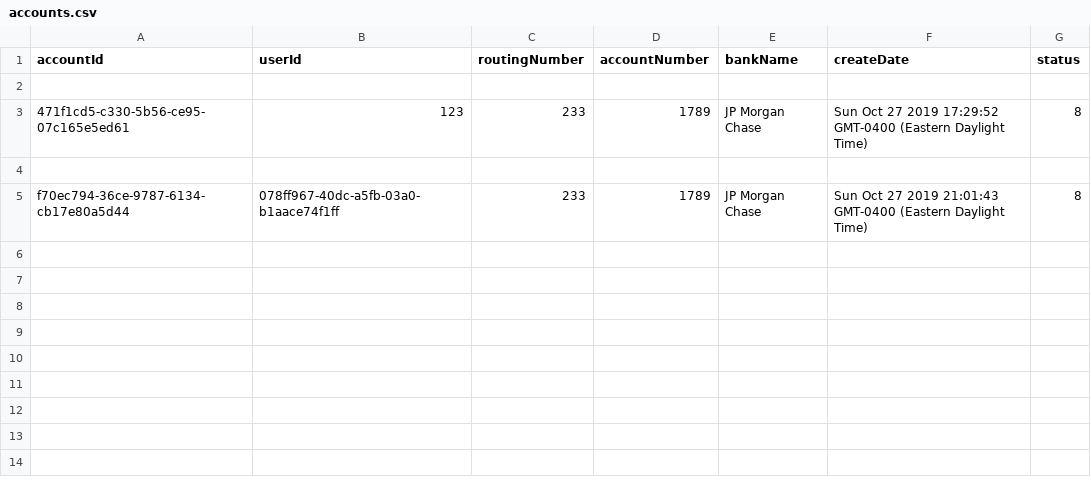
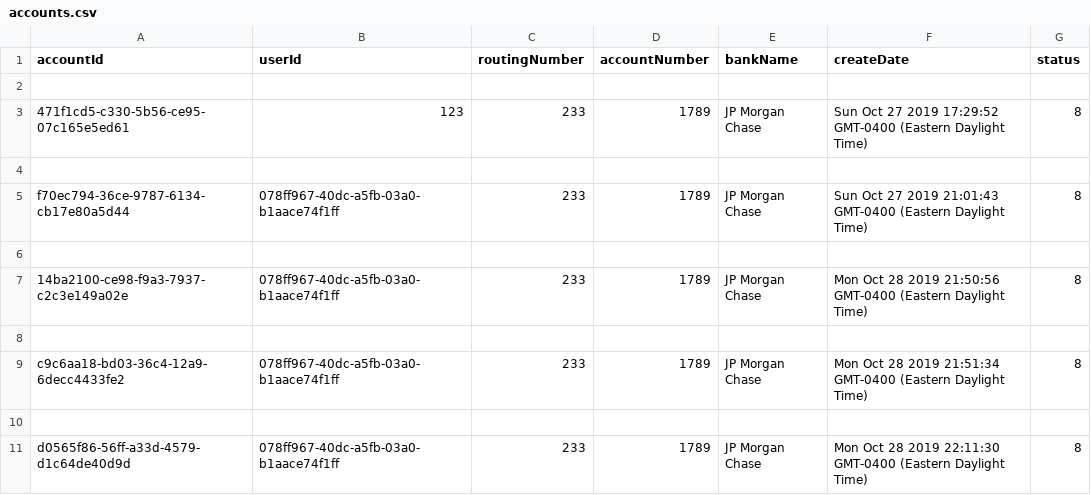
Before and after one commit to goabove1970/api, a CSV file: api/accounts.csv, drawn as a sheet; the diff names each change by its address in the sheet, - before the commit and + after, or states it on an @@ line.

```diff
--- a/api/accounts.csv
+++ b/api/accounts.csv
+row 6: (empty)
+row 7: 14ba2100-ce98-f9a3-7937-c2c3e149a02e | 078ff967-40dc-a5fb-03a0-b1aace74f1ff | 233 | 1789 | JP Morgan Chase | Mon Oct 28 2019 21:50:56 GMT-0400 (Eastern Daylight Time) | 8
+row 8: (empty)
+row 9: c9c6aa18-bd03-36c4-12a9-6decc4433fe2 | 078ff967-40dc-a5fb-03a0-b1aace74f1ff | 233 | 1789 | JP Morgan Chase | Mon Oct 28 2019 21:51:34 GMT-0400 (Eastern Daylight Time) | 8
+row 10: (empty)
+row 11: d0565f86-56ff-a33d-4579-d1c64de40d9d | 078ff967-40dc-a5fb-03a0-b1aace74f1ff | 233 | 1789 | JP Morgan Chase | Mon Oct 28 2019 22:11:30 GMT-0400 (Eastern Daylight Time) | 8
```
Also changed, not shown: 28 other files.
